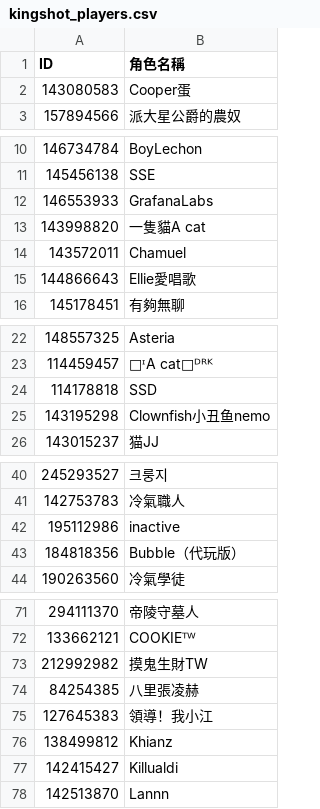
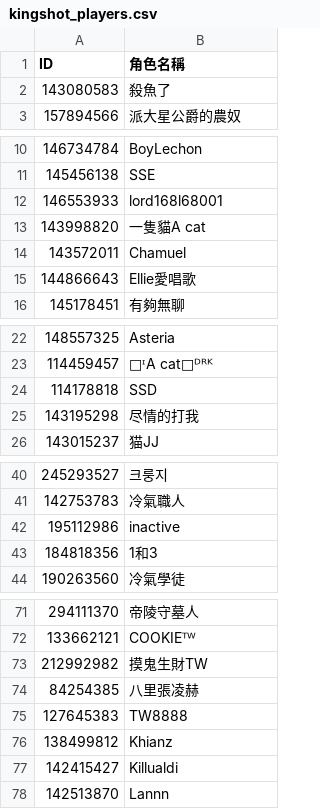
Before and after one commit to tedmax100/kingshot_giftcode_bot, a CSV file: kingshot_players.csv, drawn as a sheet; only a part is shown, gaps mark what is left out.

```diff
--- a/kingshot_players.csv
+++ b/kingshot_players.csv
@@ -1,3 +1,3 @@
 ID,角色名稱
-143080583,Cooper蛋
+143080583,殺魚了
 157894566,派大星公爵的農奴
@@ -11,3 +11,3 @@ ID,角色名稱
 145456138,SSE
-146553933,GrafanaLabs
+146553933,lord168l68001
 143998820,一隻貓A cat
@@ -24,3 +24,3 @@ ID,角色名稱
 114178818,SSD
-143195298,Clownfish小丑鱼nemo
+143195298,尽情的打我
 143015237,猫JJ
@@ -42,3 +42,3 @@ ID,角色名稱
 195112986,inactive
-184818356,Bubble（代玩版）
+184818356,1和3
 190263560,冷氣學徒
@@ -74,3 +74,3 @@ ID,角色名稱
 84254385,八里張凌赫
-127645383,領導！我小江
+127645383,TW8888
 138499812,Khianz
```
